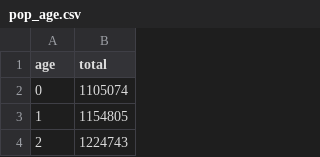
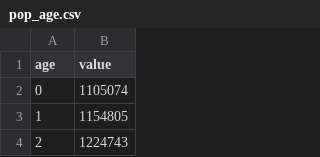
Before and after one commit to wagathu/ABM, a CSV file: python/data/pop_age.csv, drawn as a sheet; only a part is shown.

```diff
--- a/python/data/pop_age.csv
+++ b/python/data/pop_age.csv
@@ -1,2 +1,2 @@
-age,total
+age,value
 0,1105074
```
Also changed, not shown: 5 other files.
